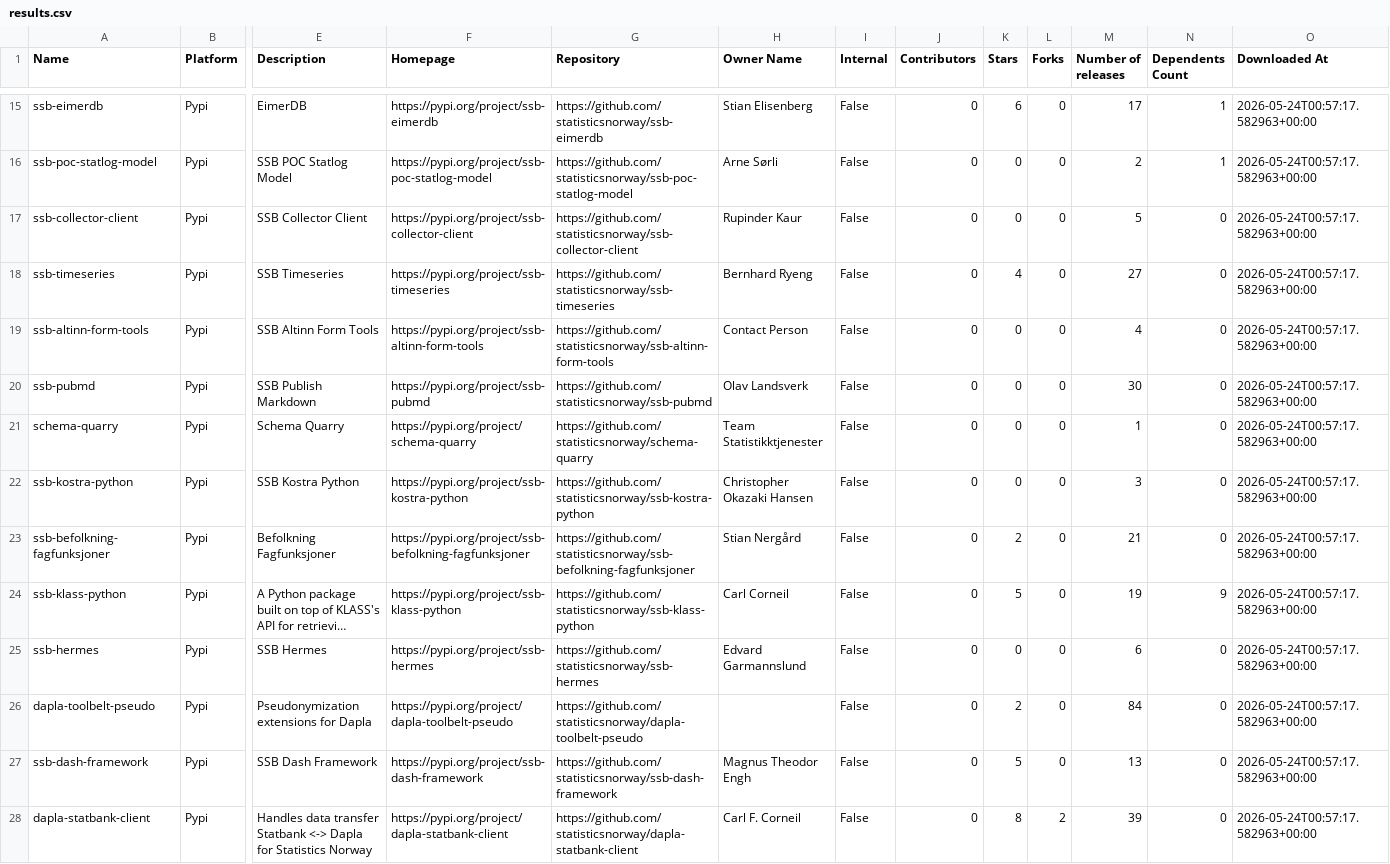
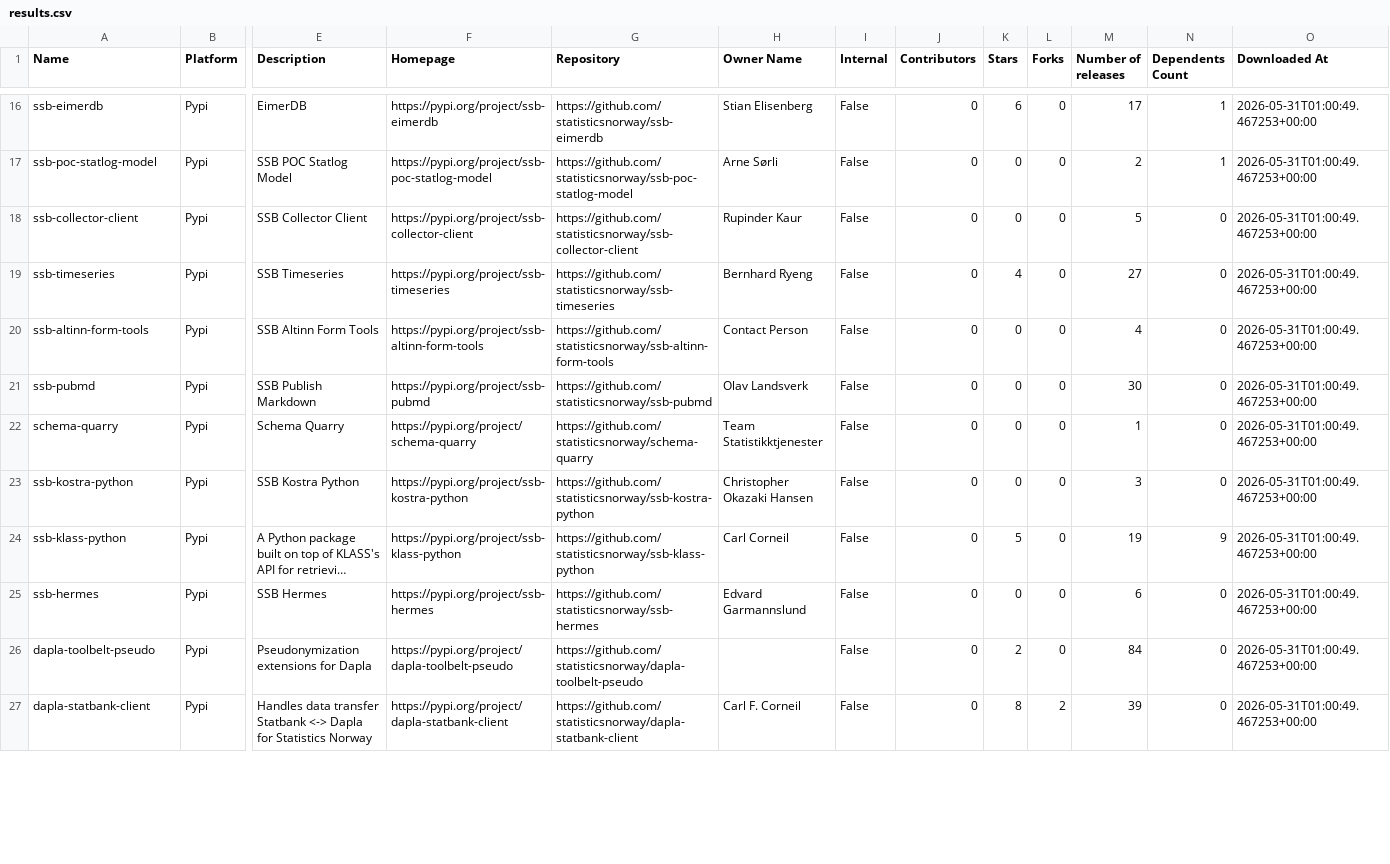
Before and after one commit to trygu/ssb-pypi-statistics, a CSV file: results.csv, drawn as a sheet; only a part is shown, gaps mark what is left out; long unchanged cells end in …; removed rows and columns are numbered as before the commit, all else as after; rows hold the shown columns only; the diff covers the shown part only; the diff names each change by its address in the sheet, - before the commit and + after, or states it on an @@ line.

```diff
--- a/results.csv
+++ b/results.csv
-O16:O23 (Downloaded At): 2026-05-24T00:57:17.582963+00:00
+O16:O23 (Downloaded At): 2026-05-31T01:00:49.467253+00:00
-row 23: ssb-befolkning-fagfunksjoner | Pypi | Befolkning Fagfunksjoner | https://pypi.org/project/ssb-befolkning-fagfunksjoner | https://github.com/statisticsnorway/ssb-befolkning-fagfunksjoner | Stian Nergård | False | 0 | 2 | 0 | 21 | 0 | 2026-05-24T00:57:17.582963+00:00
-O24:O26 (Downloaded At): 2026-05-24T00:57:17.582963+00:00
+O24:O26 (Downloaded At): 2026-05-31T01:00:49.467253+00:00
-row 27: ssb-dash-framework | Pypi | SSB Dash Framework | https://pypi.org/project/ssb-dash-framework | https://github.com/statisticsnorway/ssb-dash-framework | Magnus Theodor Engh | False | 0 | 5 | 0 | 13 | 0 | 2026-05-24T00:57:17.582963+00:00
-O27 (Downloaded At): 2026-05-24T00:57:17.582963+00:00
+O27 (Downloaded At): 2026-05-31T01:00:49.467253+00:00
```
Also changed, not shown: 1 added row, 2 removed rows and 64 edited cells elsewhere in this file, 2 other files.
